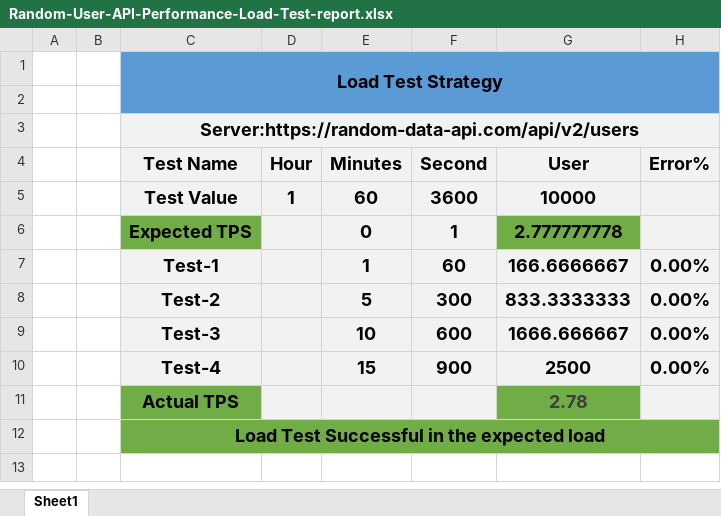
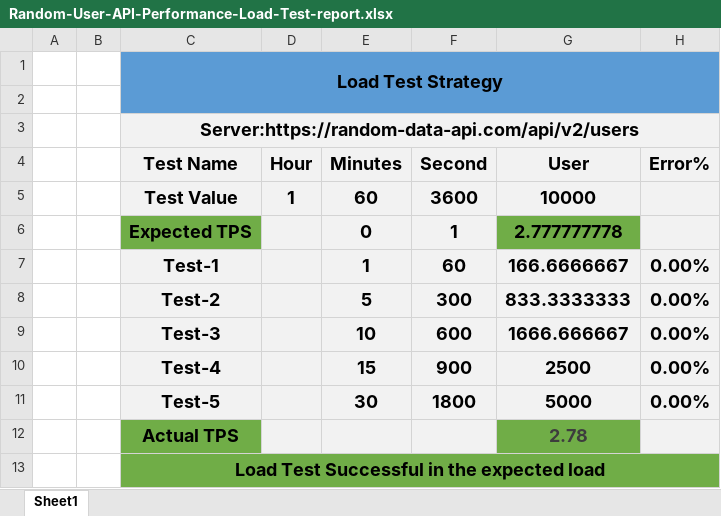
Before and after one commit to suptimusfika/Random-User-API-Performance-Test, an Excel workbook: resources/Random-User-API-Performance-Load-Test-report.xlsx, sheet Sheet1, drawn as a sheet; values as stored, in another font and other column widths than the file's, no borders; the diff names each change by its address in the sheet, - before the commit and + after, or states it on an @@ line.

```diff
--- a/resources/Random-User-API-Performance-Load-Test-report.xlsx (sheet Sheet1)
+++ b/resources/Random-User-API-Performance-Load-Test-report.xlsx (sheet Sheet1)
+row 11:  |  | Test-5 |  | 30 | 1800 | 5000 | 0.00%
```
Also changed, not shown: resources/Random-User-API-Performance-Stress_Test-report.xlsx, 2 other files.
